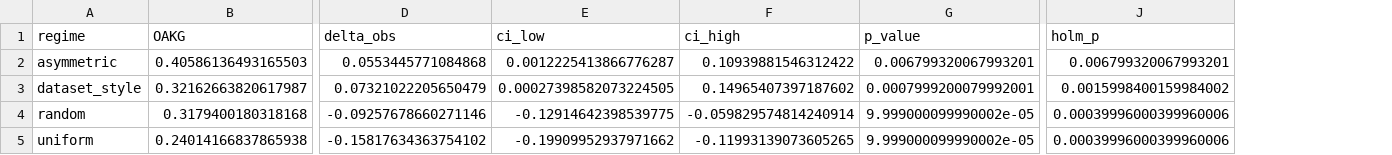
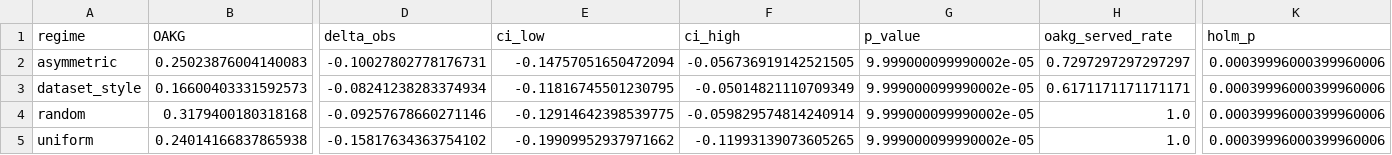
Before and after one commit to UDIDAS/SWOG, a CSV file: results/union_ablation/similarity_policy/union_ablation_paired_comparison.csv, drawn as a sheet; only a part is shown, gaps mark what is left out; addresses are those after the commit; the diff names each change by its address in the sheet, - before the commit and + after, or states it on an @@ line.

```diff
--- a/results/union_ablation/similarity_policy/union_ablation_paired_comparison.csv
+++ b/results/union_ablation/similarity_policy/union_ablation_paired_comparison.csv
+column H (oakg_served_rate), rows 2-5: 0.7297297297297297 | 0.6171171171171171 | 1.0 | 1.0
-B2 (OAKG): 0.40586136493165503
+B2 (OAKG): 0.25023876004140083
-D2 (delta_obs): 0.0553445771084868
+D2 (delta_obs): -0.10027802778176731
-E2 (ci_low): 0.0012225413866776287
+E2 (ci_low): -0.14757051650472094
-F2 (ci_high): 0.10939881546312422
+F2 (ci_high): -0.056736919142521505
-G2 (p_value): 0.006799320067993201
+G2 (p_value): 9.999000099990002e-05
-K2 (holm_p): 0.006799320067993201
+K2 (holm_p): 0.00039996000399960006
-B3 (OAKG): 0.32162663820617987
+B3 (OAKG): 0.16600403331592573
-D3 (delta_obs): 0.07321022205650479
+D3 (delta_obs): -0.08241238283374934
-E3 (ci_low): 0.00027398582073224505
+E3 (ci_low): -0.11816745501230795
-F3 (ci_high): 0.14965407397187602
+F3 (ci_high): -0.05014821110709349
-G3 (p_value): 0.0007999200079992001
+G3 (p_value): 9.999000099990002e-05
-K3 (holm_p): 0.0015998400159984002
+K3 (holm_p): 0.00039996000399960006
```
Also changed, not shown: MANIFEST.csv, results/union_ablation/similarity_policy/union_ablation_hard_distractor.csv, 18 other files.
